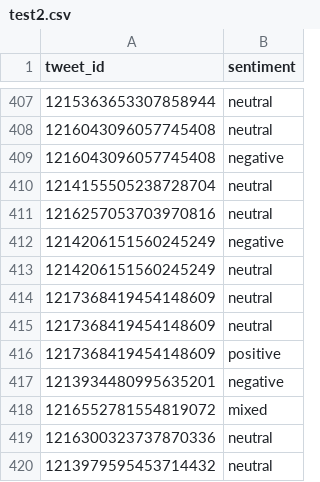
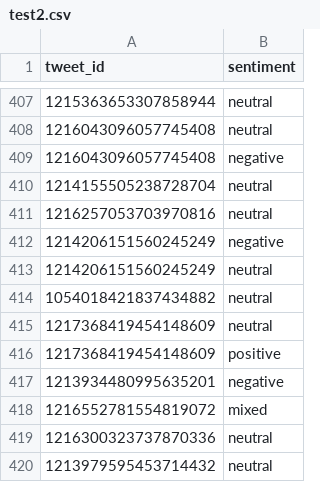
Before and after one commit to hizclick/ethiopic_sentiment, a CSV file: resources/colling_dataset/test2.csv, drawn as a sheet; only a part is shown, gaps mark what is left out.

```diff
--- a/resources/colling_dataset/test2.csv
+++ b/resources/colling_dataset/test2.csv
@@ -413,3 +413,3 @@ tweet_id,sentiment
 1214206151560245249,neutral
-1217368419454148609,neutral
+1054018421837434882,neutral
 1217368419454148609,neutral
```
Also changed, not shown: 4 other files.
